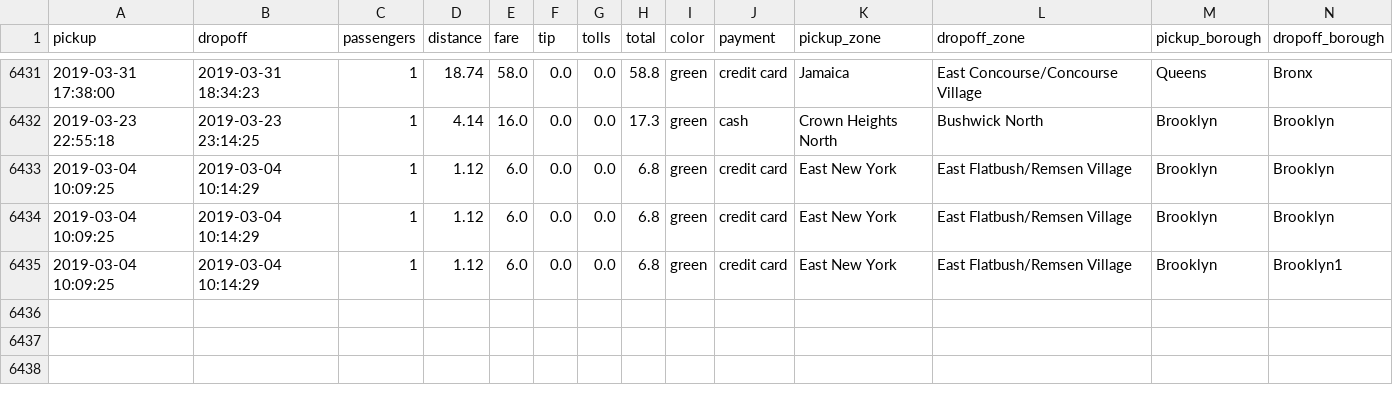
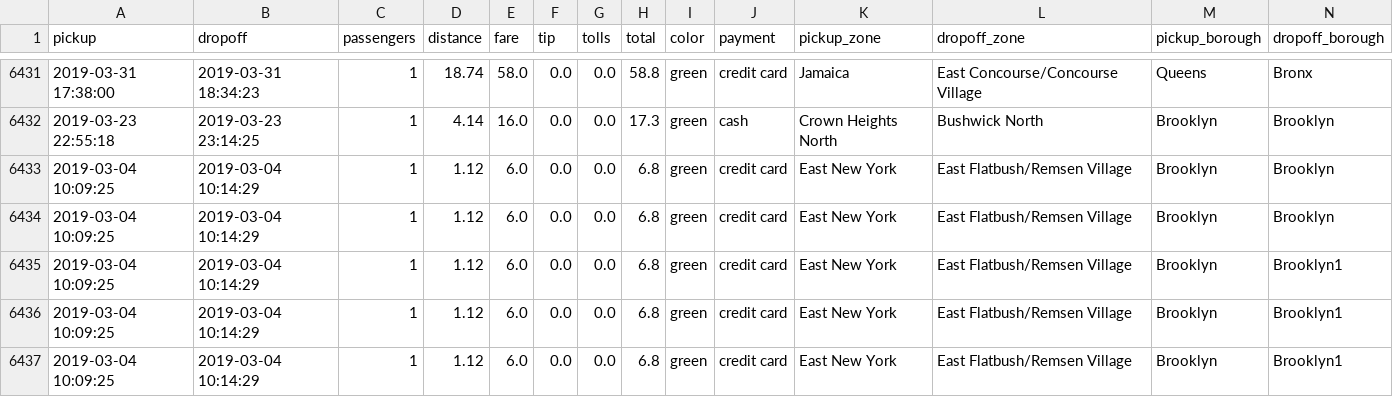
Before and after one commit to 2023-rkr/ML_NET, a CSV file: taxis.csv, drawn as a sheet; only a part is shown, gaps mark what is left out; the diff names each change by its address in the sheet, - before the commit and + after, or states it on an @@ line.

Commit message:
Add duplicate taxi ride entries
Added duplicate entries for a specific taxi ride.

```diff
--- a/taxis.csv
+++ b/taxis.csv
+row 6436: 2019-03-04 10:09:25 | 2019-03-04 10:14:29 | 1 | 1.12 | 6.0 | 0.0 | 0.0 | 6.8 | green | credit card | East New York | East Flatbush/Remsen Village | Brooklyn | Brooklyn1
+row 6437: 2019-03-04 10:09:25 | 2019-03-04 10:14:29 | 1 | 1.12 | 6.0 | 0.0 | 0.0 | 6.8 | green | credit card | East New York | East Flatbush/Remsen Village | Brooklyn | Brooklyn1
```
